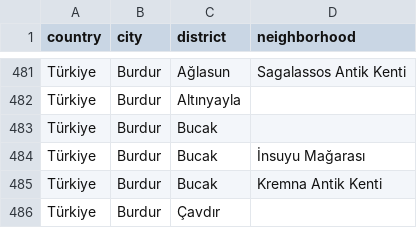
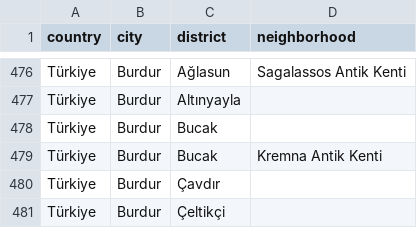
Before and after one commit to gokhanbdag-web/Villa-Rental-Platform, a CSV file: database/seed/istanbul-bursa-bolu-mugla-antalya-mersin-izmir-aydin-balikesir-burdur.csv, drawn as a sheet; only a part is shown, gaps mark what is left out; the shorter side is filled out with more unchanged rows; the diff covers the shown part only.

```diff
--- a/database/seed/istanbul-bursa-bolu-mugla-antalya-mersin-izmir-aydin-balikesir-burdur.csv
+++ b/database/seed/istanbul-bursa-bolu-mugla-antalya-mersin-izmir-aydin-balikesir-burdur.csv
@@ -483,3 +478,2 @@ Türkiye;Burdur;Altınyayla;
 Türkiye;Burdur;Bucak;
-Türkiye;Burdur;Bucak;İnsuyu Mağarası
 Türkiye;Burdur;Bucak;Kremna Antik Kenti
```
Also changed, not shown: 2 added rows and 7 removed rows elsewhere in this file.
